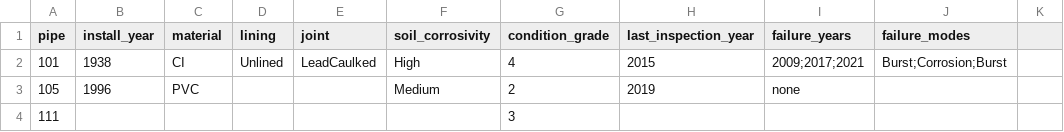
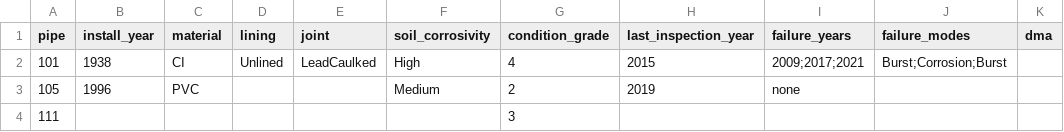
Before and after one commit to manuelhf/WaterOnt, a CSV file: data/asset_register_template.csv, drawn as a sheet; the diff names each change by its address in the sheet, - before the commit and + after, or states it on an @@ line.

```diff
--- a/data/asset_register_template.csv
+++ b/data/asset_register_template.csv
-K1: (empty)
+K1: dma
```
Also changed, not shown: 13 other files.
